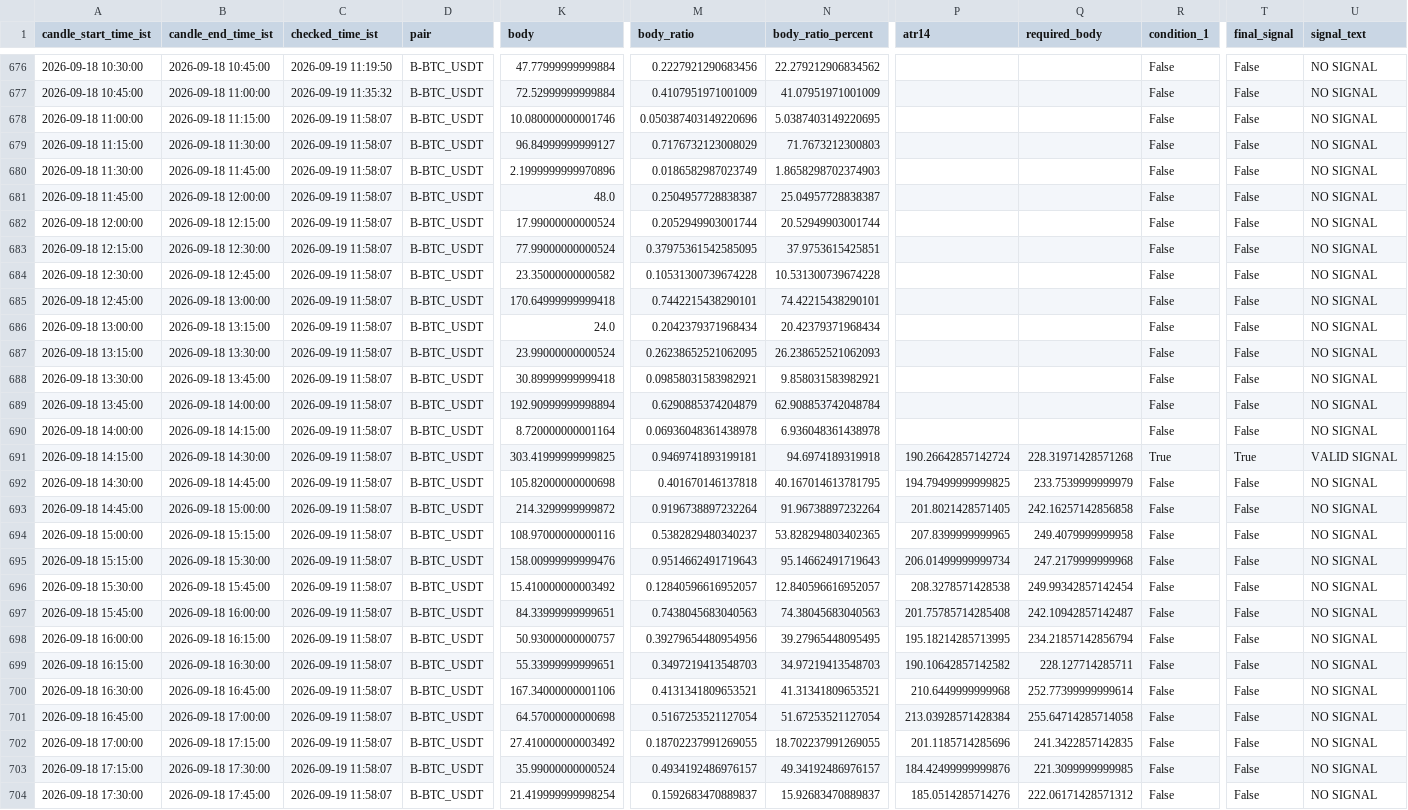
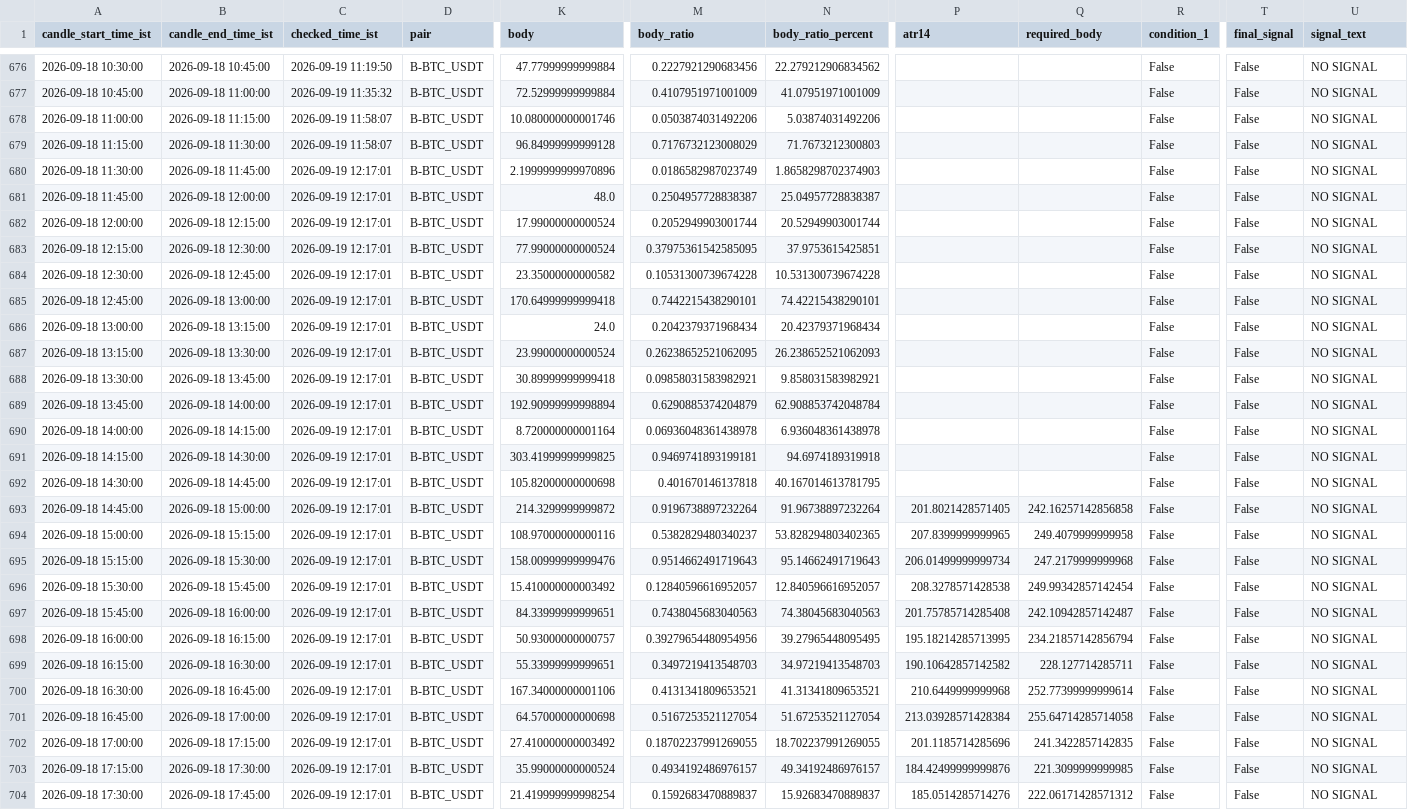
Before and after one commit to bera993258-design/coindcx-candle-alert, a CSV file: output/closed_candles_history.csv, drawn as a sheet; only a part is shown, gaps mark what is left out; the diff covers the shown part only; the diff names each change by its address in the sheet, - before the commit and + after, or states it on an @@ line.

```diff
--- a/output/closed_candles_history.csv
+++ b/output/closed_candles_history.csv
-M678 (body_ratio): 0.050387403149220696
+M678 (body_ratio): 0.0503874031492206
-N678 (body_ratio_percent): 5.0387403149220695
+N678 (body_ratio_percent): 5.03874031492206
-K679 (body): 96.84999999999127
+K679 (body): 96.84999999999128
-C680:C704 (checked_time_ist): 2026-09-19 11:58:07
+C680:C704 (checked_time_ist): 2026-09-19 12:17:01
-P691 (atr14): 190.26642857142724
+P691 (atr14): (empty)
-Q691 (required_body): 228.31971428571268
+Q691 (required_body): (empty)
-R691 (condition_1): True
+R691 (condition_1): False
-T691 (final_signal): True
+T691 (final_signal): False
-U691 (signal_text): VALID SIGNAL
+U691 (signal_text): NO SIGNAL
-P692 (atr14): 194.79499999999825
+P692 (atr14): (empty)
-Q692 (required_body): 233.7539999999979
+Q692 (required_body): (empty)
```
Also changed, not shown: 2 added rows and 72 edited cells elsewhere in this file, output/live_result.csv, 1 other file.
